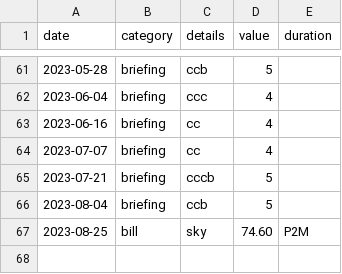
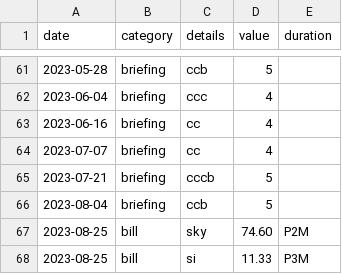
Before and after one commit to trasparente/mdr, a CSV file: _data/time.csv, drawn as a sheet; only a part is shown, gaps mark what is left out; the diff names each change by its address in the sheet, - before the commit and + after, or states it on an @@ line.

Commit message:
Commit data content time.csv

```diff
--- a/_data/time.csv
+++ b/_data/time.csv
+row 68: 2023-08-25 | bill | si | 11.33 | P3M
```
